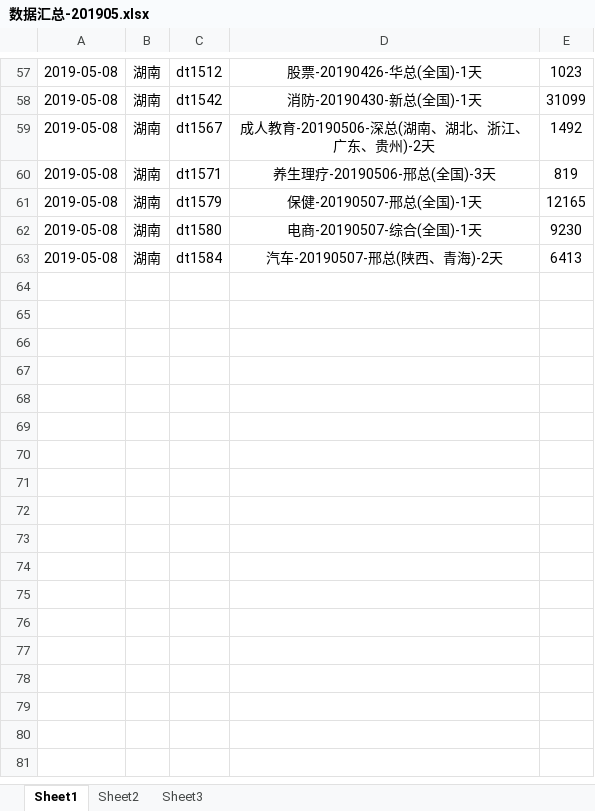
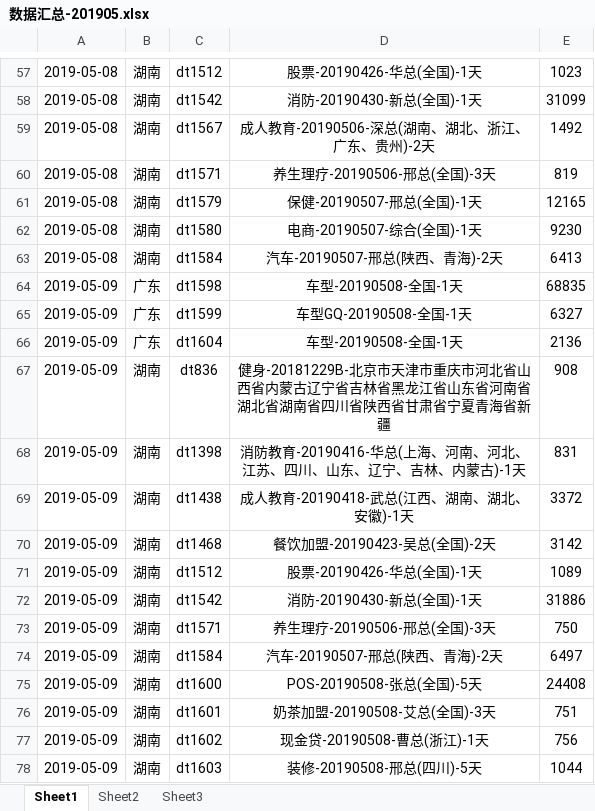
Before and after one commit to janice-cjy/data-log, an Excel workbook: 数据汇总/数据汇总-201905.xlsx, sheet Sheet1, drawn as a sheet; only a part is shown, gaps mark what is left out; values as stored, in another font and other column widths than the file's, no borders; the diff names each change by its address in the sheet, - before the commit and + after, or states it on an @@ line.

```diff
--- a/数据汇总/数据汇总-201905.xlsx (sheet Sheet1)
+++ b/数据汇总/数据汇总-201905.xlsx (sheet Sheet1)
+row 64: 2019-05-09 | 广东 | dt1598 | 车型-20190508-全国-1天 | 68835
+row 65: 2019-05-09 | 广东 | dt1599 | 车型GQ-20190508-全国-1天 | 6327
+row 66: 2019-05-09 | 广东 | dt1604 | 车型-20190508-全国-1天 | 2136
+row 67: 2019-05-09 | 湖南 | dt836 | 健身-20181229B-北京市天津市重庆市河北省山西省内蒙古辽宁省吉林省黑龙江省山东省河南省湖北省湖南省四川省陕西省甘肃省宁夏青海省新疆 | 908
+row 68: 2019-05-09 | 湖南 | dt1398 | 消防教育-20190416-华总(上海、河南、河北、江苏、四川、山东、辽宁、吉林、内蒙古)-1天 | 831
+row 69: 2019-05-09 | 湖南 | dt1438 | 成人教育-20190418-武总(江西、湖南、湖北、安徽)-1天 | 3372
+row 70: 2019-05-09 | 湖南 | dt1468 | 餐饮加盟-20190423-吴总(全国)-2天 | 3142
+row 71: 2019-05-09 | 湖南 | dt1512 | 股票-20190426-华总(全国)-1天 | 1089
+row 72: 2019-05-09 | 湖南 | dt1542 | 消防-20190430-新总(全国)-1天 | 31886
+row 73: 2019-05-09 | 湖南 | dt1571 | 养生理疗-20190506-邢总(全国)-3天 | 750
+row 74: 2019-05-09 | 湖南 | dt1584 | 汽车-20190507-邢总(陕西、青海)-2天 | 6497
+row 75: 2019-05-09 | 湖南 | dt1600 | POS-20190508-张总(全国)-5天 | 24408
+row 76: 2019-05-09 | 湖南 | dt1601 | 奶茶加盟-20190508-艾总(全国)-3天 | 751
+row 77: 2019-05-09 | 湖南 | dt1602 | 现金贷-20190508-曹总(浙江)-1天 | 756
+row 78: 2019-05-09 | 湖南 | dt1603 | 装修-20190508-邢总(四川)-5天 | 1044
```
Also changed, not shown: 15 other files.
